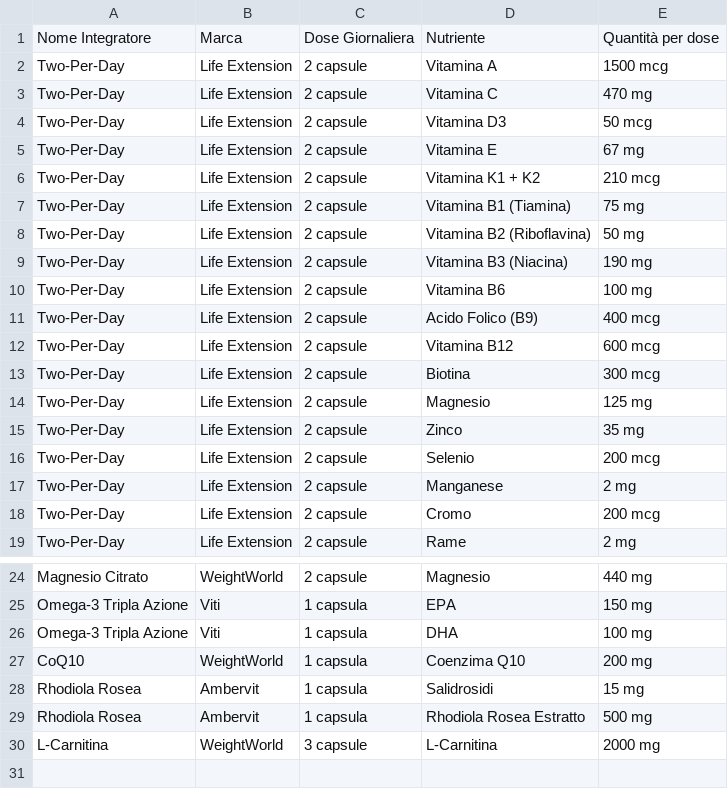
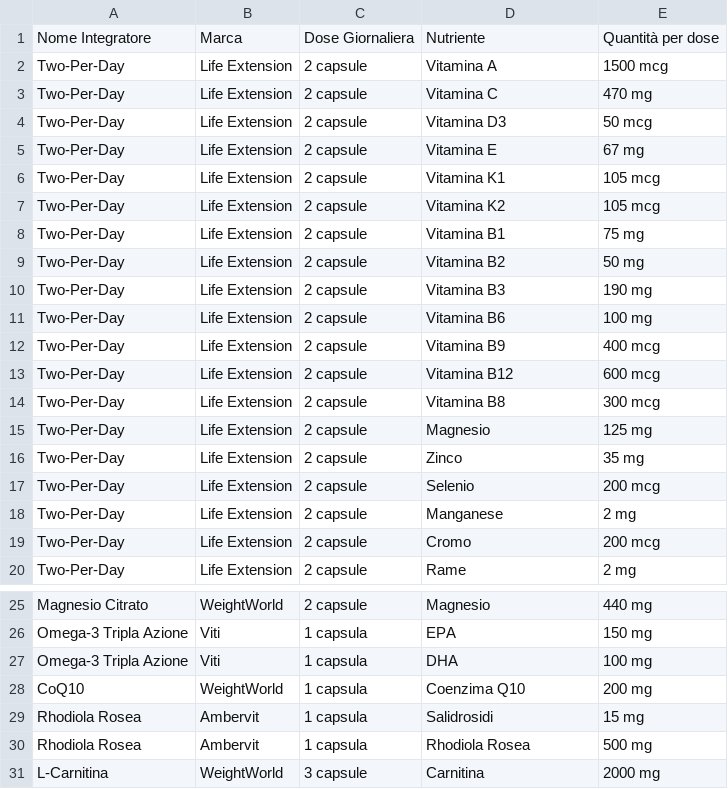
Before and after one commit to stard92/integratorsday-data, a CSV file: IntegratoriDettaglio.csv, drawn as a sheet; only a part is shown, gaps mark what is left out.

Commit message:
Update IntegratoriDettaglio.csv

```diff
--- a/IntegratoriDettaglio.csv
+++ b/IntegratoriDettaglio.csv
@@ -5,10 +5,11 @@ Two-Per-Day,Life Extension,2 capsule,Vitamina D3,50 mcg
 Two-Per-Day,Life Extension,2 capsule,Vitamina E,67 mg
-Two-Per-Day,Life Extension,2 capsule,Vitamina K1 + K2,210 mcg
-Two-Per-Day,Life Extension,2 capsule,Vitamina B1 (Tiamina),75 mg
-Two-Per-Day,Life Extension,2 capsule,Vitamina B2 (Riboflavina),50 mg
-Two-Per-Day,Life Extension,2 capsule,Vitamina B3 (Niacina),190 mg
+Two-Per-Day,Life Extension,2 capsule,Vitamina K1,105 mcg
+Two-Per-Day,Life Extension,2 capsule,Vitamina K2,105 mcg
+Two-Per-Day,Life Extension,2 capsule,Vitamina B1,75 mg
+Two-Per-Day,Life Extension,2 capsule,Vitamina B2,50 mg
+Two-Per-Day,Life Extension,2 capsule,Vitamina B3,190 mg
 Two-Per-Day,Life Extension,2 capsule,Vitamina B6,100 mg
-Two-Per-Day,Life Extension,2 capsule,Acido Folico (B9),400 mcg
+Two-Per-Day,Life Extension,2 capsule,Vitamina B9,400 mcg
 Two-Per-Day,Life Extension,2 capsule,Vitamina B12,600 mcg
-Two-Per-Day,Life Extension,2 capsule,Biotina,300 mcg
+Two-Per-Day,Life Extension,2 capsule,Vitamina B8,300 mcg
 Two-Per-Day,Life Extension,2 capsule,Magnesio,125 mg
@@ -28,3 +29,3 @@ CoQ10,WeightWorld,1 capsula,Coenzima Q10,200 mg
 Rhodiola Rosea,Ambervit,1 capsula,Salidrosidi,15 mg
-Rhodiola Rosea,Ambervit,1 capsula,Rhodiola Rosea Estratto,500 mg
-L-Carnitina,WeightWorld,3 capsule,L-Carnitina,2000 mg
+Rhodiola Rosea,Ambervit,1 capsula,Rhodiola Rosea,500 mg
+L-Carnitina,WeightWorld,3 capsule,Carnitina,2000 mg
```
